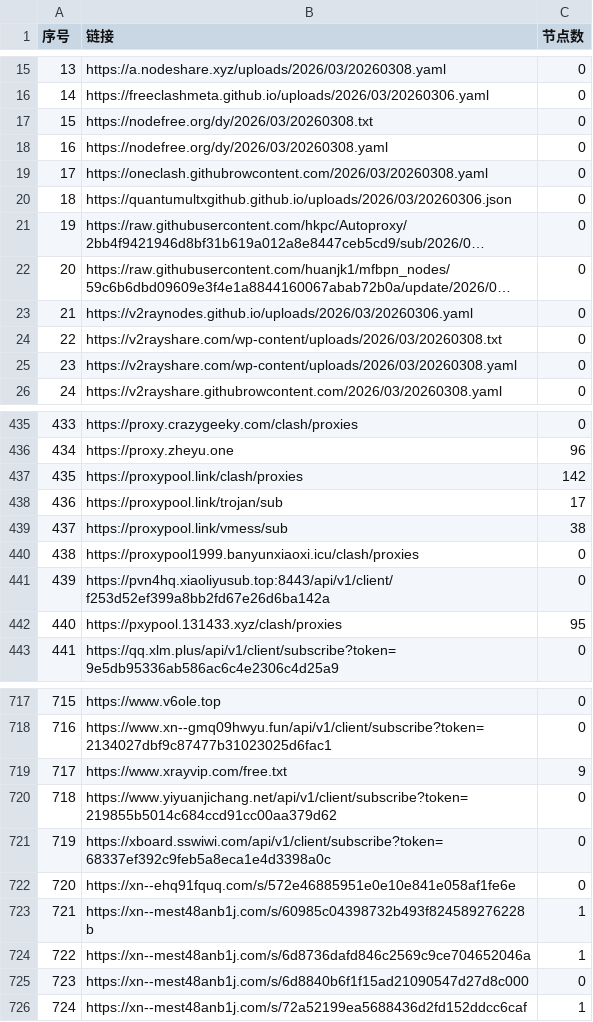
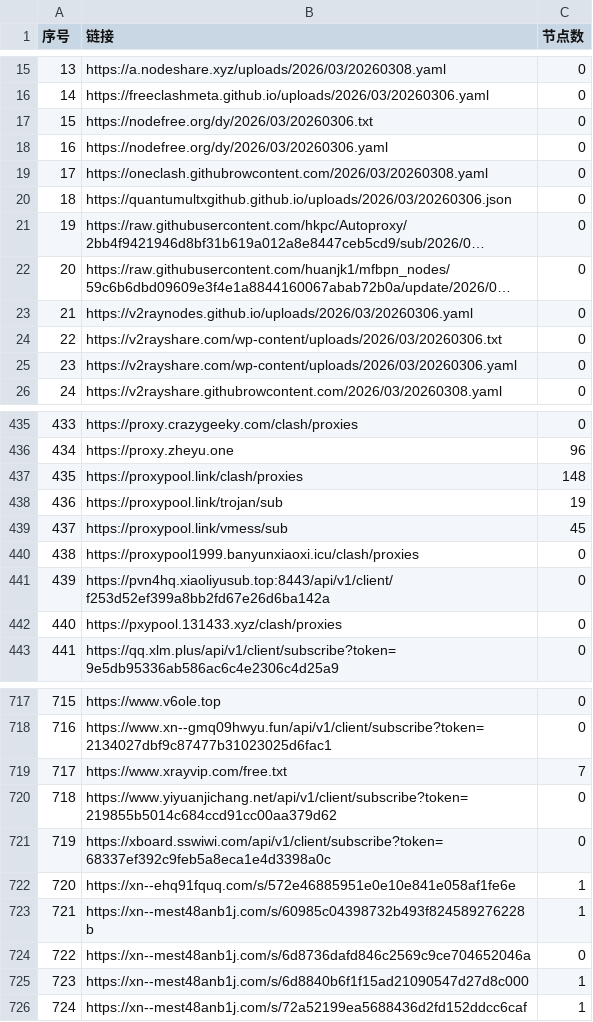
Before and after one commit to x-isd/pachong-tom, a CSV file: list_result.csv, drawn as a sheet; only a part is shown, gaps mark what is left out; long unchanged cells end in …; the diff covers the shown part only.

```diff
--- a/list_result.csv
+++ b/list_result.csv
@@ -16,4 +16,4 @@
 14,https://freeclashmeta.github.io/uploads/2026/03/20260306.yaml,0
-15,https://nodefree.org/dy/2026/03/20260308.txt,0
-16,https://nodefree.org/dy/2026/03/20260308.yaml,0
+15,https://nodefree.org/dy/2026/03/20260306.txt,0
+16,https://nodefree.org/dy/2026/03/20260306.yaml,0
 17,https://oneclash.githubrowcontent.com/2026/03/20260308.yaml,0
@@ -23,4 +23,4 @@
 21,https://v2raynodes.github.io/uploads/2026/03/20260306.yaml,0
-22,https://v2rayshare.com/wp-content/uploads/2026/03/20260308.txt,0
-23,https://v2rayshare.com/wp-content/uploads/2026/03/20260308.yaml,0
+22,https://v2rayshare.com/wp-content/uploads/2026/03/20260306.txt,0
+23,https://v2rayshare.com/wp-content/uploads/2026/03/20260306.yaml,0
 24,https://v2rayshare.githubrowcontent.com/2026/03/20260308.yaml,0
@@ -436,8 +436,8 @@
 434,https://proxy.zheyu.one,96
-435,https://proxypool.link/clash/proxies,142
-436,https://proxypool.link/trojan/sub,17
-437,https://proxypool.link/vmess/sub,38
+435,https://proxypool.link/clash/proxies,148
+436,https://proxypool.link/trojan/sub,19
+437,https://proxypool.link/vmess/sub,45
 438,https://proxypool1999.banyunxiaoxi.icu/clash/proxies,0
 439,https://pvn4hq.xiaoliyusub.top:8443/api/v1/client/f253d52ef399a8bb2fd67e26d6ba142a,0
-440,https://pxypool.131433.xyz/clash/proxies,95
+440,https://pxypool.131433.xyz/clash/proxies,0
 441,https://qq.xlm.plus/api/v1/client/subscribe?token=9e5db95336ab586ac6c4e2306c4d25a9,0
@@ -718,9 +718,9 @@
 716,https://www.xn--gmq09hwyu.fun/api/v1/client/subscribe?token=2134027dbf9c87477b31023025d6fac1,0
-717,https://www.xrayvip.com/free.txt,9
+717,https://www.xrayvip.com/free.txt,7
 718,https://www.yiyuanjichang.net/api/v1/client/subscribe?token=219855b5014c684ccd91cc00aa379d62,0
 719,https://xboard.sswiwi.com/api/v1/client/subscribe?token=68337ef392c9feb5a8eca1e4d3398a0c,0
-720,https://xn--ehq91fquq.com/s/572e46885951e0e10e841e058af1fe6e,0
+720,https://xn--ehq91fquq.com/s/572e46885951e0e10e841e058af1fe6e,1
 721,https://xn--mest48anb1j.com/s/60985c04398732b493f824589276228b,1
-722,https://xn--mest48anb1j.com/s/6d8736dafd846c2569c9ce704652046a,1
-723,https://xn--mest48anb1j.com/s/6d8840b6f1f15ad21090547d27d8c000,0
+722,https://xn--mest48anb1j.com/s/6d8736dafd846c2569c9ce704652046a,0
+723,https://xn--mest48anb1j.com/s/6d8840b6f1f15ad21090547d27d8c000,1
 724,https://xn--mest48anb1j.com/s/72a52199ea5688436d2fd152ddcc6caf,1
```
Also changed, not shown: 15 edited cells elsewhere in this file, 35 other files.
